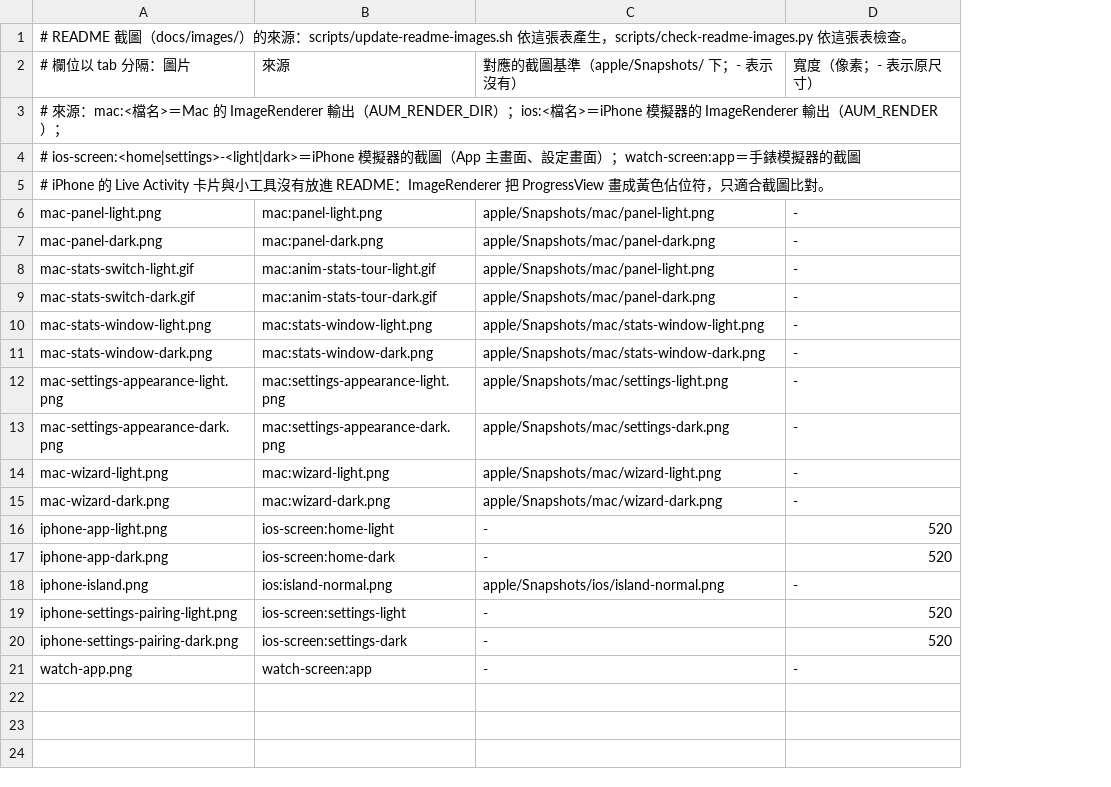
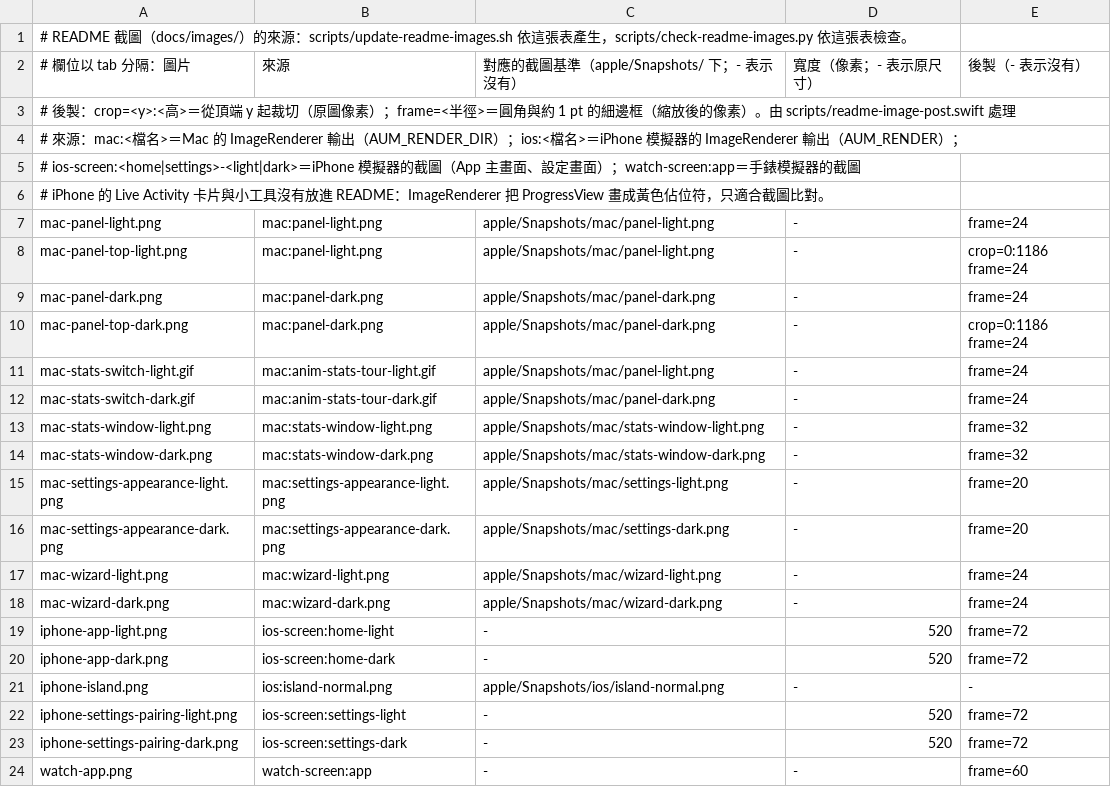
Before and after one commit to kevin930326/ai-usage-monitor, a TSV file: docs/images/SOURCES.tsv, drawn as a sheet; addresses are those after the commit; the diff names each change by its address in the sheet, - before the commit and + after, or states it on an @@ line.

```diff
--- a/docs/images/SOURCES.tsv
+++ b/docs/images/SOURCES.tsv
+column E, row 2: 後製（- 表示沒有）; row 7: frame=24; row 9: frame=24; rows 11-24: frame=24 | frame=24 | frame=32 | frame=32 | frame=20 | frame=20 | frame=24 | frame=24 | frame=72 | frame=72 | - | frame=72 | frame=72 | frame=60
+row 3: # 後製：crop=<y>:<高>＝從頂端 y 起裁切（原圖像素）；frame=<半徑>＝圓角與約 1 pt 的細邊框（縮放後的像素）。由 scripts/readme-image-post.swift 處理
+row 8: mac-panel-top-light.png | mac:panel-light.png | apple/Snapshots/mac/panel-light.png | - | crop=0:1186 frame=24
+row 10: mac-panel-top-dark.png | mac:panel-dark.png | apple/Snapshots/mac/panel-dark.png | - | crop=0:1186 frame=24
```
Also changed, not shown: 24 other files.
